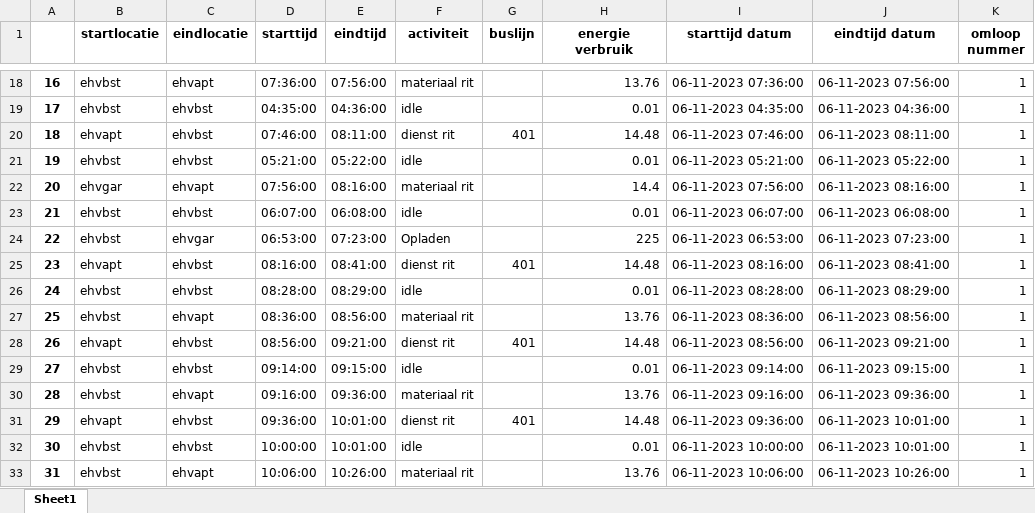
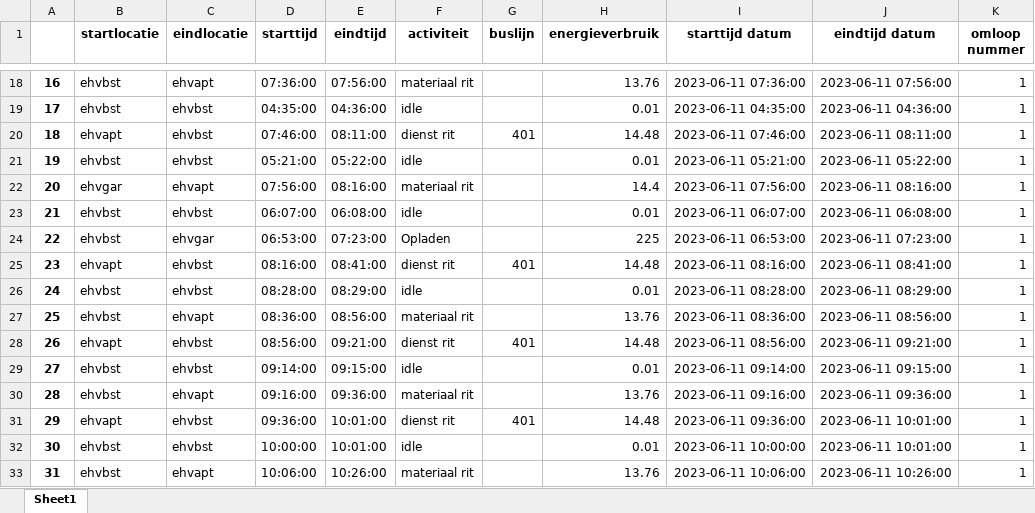
Before and after one commit to luukhfontys/busje-komt-zo, an Excel workbook: NieuwePlanning.xlsx, sheet Sheet1, drawn as a sheet; only a part is shown, gaps mark what is left out; values as stored, in another font and other column widths than the file's, no borders; the diff covers the shown part only; the diff names each change by its address in the sheet, - before the commit and + after, or states it on an @@ line.

```diff
--- a/NieuwePlanning.xlsx (sheet Sheet1)
+++ b/NieuwePlanning.xlsx (sheet Sheet1)
-H1: energie verbruik
+H1: energieverbruik
-I18 (starttijd datum): 06-11-2023 07:36:00
+I18 (starttijd datum): 2023-06-11 07:36:00
-J18 (eindtijd datum): 06-11-2023 07:56:00
+J18 (eindtijd datum): 2023-06-11 07:56:00
-I19 (starttijd datum): 06-11-2023 04:35:00
+I19 (starttijd datum): 2023-06-11 04:35:00
-J19 (eindtijd datum): 06-11-2023 04:36:00
+J19 (eindtijd datum): 2023-06-11 04:36:00
-I20 (starttijd datum): 06-11-2023 07:46:00
+I20 (starttijd datum): 2023-06-11 07:46:00
-J20 (eindtijd datum): 06-11-2023 08:11:00
+J20 (eindtijd datum): 2023-06-11 08:11:00
-I21 (starttijd datum): 06-11-2023 05:21:00
+I21 (starttijd datum): 2023-06-11 05:21:00
-J21 (eindtijd datum): 06-11-2023 05:22:00
+J21 (eindtijd datum): 2023-06-11 05:22:00
-I22 (starttijd datum): 06-11-2023 07:56:00
+I22 (starttijd datum): 2023-06-11 07:56:00
-J22 (eindtijd datum): 06-11-2023 08:16:00
+J22 (eindtijd datum): 2023-06-11 08:16:00
-I23 (starttijd datum): 06-11-2023 06:07:00
+I23 (starttijd datum): 2023-06-11 06:07:00
-J23 (eindtijd datum): 06-11-2023 06:08:00
+J23 (eindtijd datum): 2023-06-11 06:08:00
-I24 (starttijd datum): 06-11-2023 06:53:00
+I24 (starttijd datum): 2023-06-11 06:53:00
-J24 (eindtijd datum): 06-11-2023 07:23:00
+J24 (eindtijd datum): 2023-06-11 07:23:00
-I25 (starttijd datum): 06-11-2023 08:16:00
+I25 (starttijd datum): 2023-06-11 08:16:00
-J25 (eindtijd datum): 06-11-2023 08:41:00
+J25 (eindtijd datum): 2023-06-11 08:41:00
-I26 (starttijd datum): 06-11-2023 08:28:00
+I26 (starttijd datum): 2023-06-11 08:28:00
-J26 (eindtijd datum): 06-11-2023 08:29:00
+J26 (eindtijd datum): 2023-06-11 08:29:00
-I27 (starttijd datum): 06-11-2023 08:36:00
+I27 (starttijd datum): 2023-06-11 08:36:00
-J27 (eindtijd datum): 06-11-2023 08:56:00
+J27 (eindtijd datum): 2023-06-11 08:56:00
-I28 (starttijd datum): 06-11-2023 08:56:00
+I28 (starttijd datum): 2023-06-11 08:56:00
-J28 (eindtijd datum): 06-11-2023 09:21:00
+J28 (eindtijd datum): 2023-06-11 09:21:00
-I29 (starttijd datum): 06-11-2023 09:14:00
+I29 (starttijd datum): 2023-06-11 09:14:00
-J29 (eindtijd datum): 06-11-2023 09:15:00
+J29 (eindtijd datum): 2023-06-11 09:15:00
-I30 (starttijd datum): 06-11-2023 09:16:00
+I30 (starttijd datum): 2023-06-11 09:16:00
-J30 (eindtijd datum): 06-11-2023 09:36:00
+J30 (eindtijd datum): 2023-06-11 09:36:00
-I31 (starttijd datum): 06-11-2023 09:36:00
+I31 (starttijd datum): 2023-06-11 09:36:00
-J31:J32 (eindtijd datum): 06-11-2023 10:01:00
+J31:J32 (eindtijd datum): 2023-06-11 10:01:00
-I32 (starttijd datum): 06-11-2023 10:00:00
+I32 (starttijd datum): 2023-06-11 10:00:00
-I33 (starttijd datum): 06-11-2023 10:06:00
+I33 (starttijd datum): 2023-06-11 10:06:00
-J33 (eindtijd datum): 06-11-2023 10:26:00
+J33 (eindtijd datum): 2023-06-11 10:26:00
```
Also changed, not shown: 1894 edited cells elsewhere in this sheet, 1 other file.
